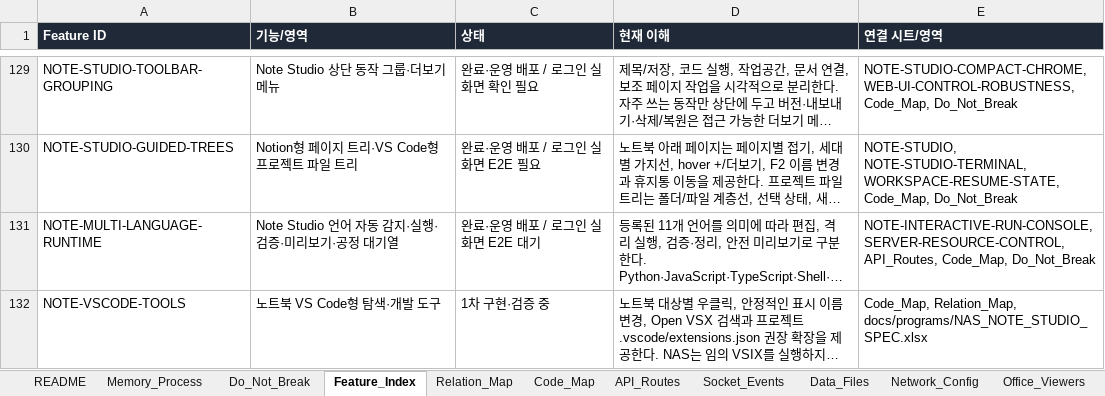
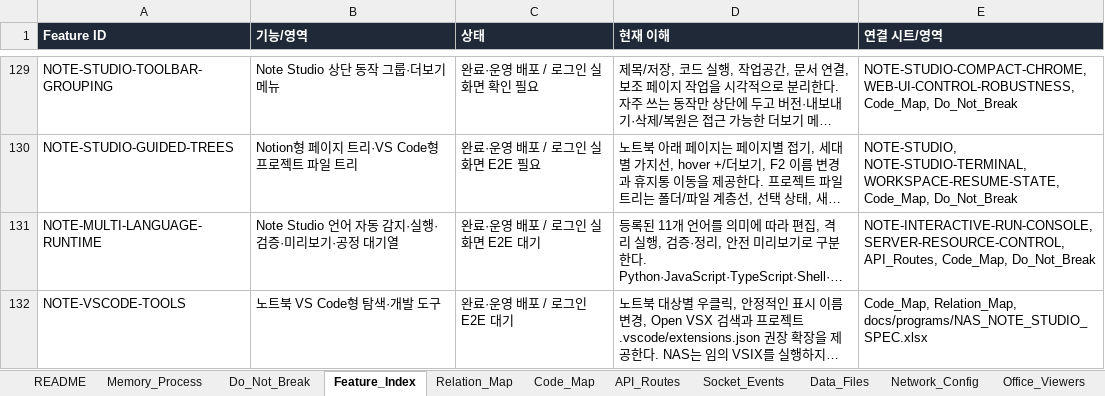
Before and after one commit to CLim020924/NAS_dev, an Excel workbook: docs/NAS_PROJECT_LOG.xlsx, sheet Feature_Index, drawn as a sheet; only a part is shown, gaps mark what is left out; long unchanged cells end in …; values as stored, in another font and other column widths than the file's, no borders; the diff names each change by its address in the sheet, - before the commit and + after, or states it on an @@ line.

```diff
--- a/docs/NAS_PROJECT_LOG.xlsx (sheet Feature_Index)
+++ b/docs/NAS_PROJECT_LOG.xlsx (sheet Feature_Index)
-C132 (상태): 1차 구현·검증 중
+C132 (상태): 완료·운영 배포 / 로그인 E2E 대기
```
Also changed, not shown: docs/programs/NAS_NOTE_STUDIO_SPEC.xlsx, 1 other file.
